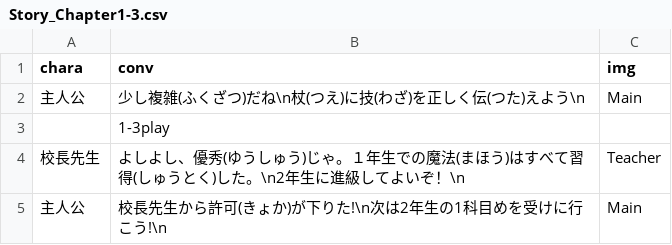
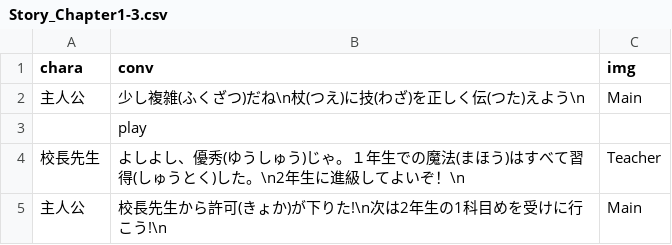
Before and after one commit to taker0084/WaseMajutsu, a CSV file: unilab2024/bin/Debug/Story/Story_Chapter1-3.csv, drawn as a sheet.

```diff
--- a/unilab2024/bin/Debug/Story/Story_Chapter1-3.csv
+++ b/unilab2024/bin/Debug/Story/Story_Chapter1-3.csv
@@ -2,3 +2,3 @@
 主人公,少し複雑(ふくざつ)だね\n杖(つえ)に技(わざ)を正しく伝(つた)えよう\n,Main
-,1-3play,
+,play,
 校長先生,よしよし、優秀(ゆうしゅう)じゃ。１年生での魔法(まほう)はすべて習得(しゅうとく)した。\n2年生に進級してよいぞ！\n,Teacher
```
Also changed, not shown: 5 other files.
